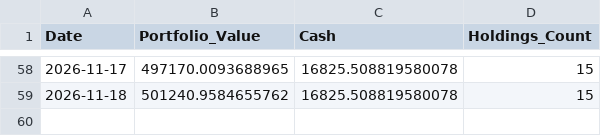
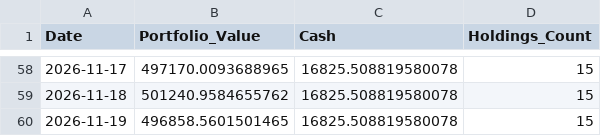
Before and after one commit to shirapthinj/Momentum_Strategy1, a CSV file: data/equity_history.csv, drawn as a sheet; only a part is shown, gaps mark what is left out; the diff names each change by its address in the sheet, - before the commit and + after, or states it on an @@ line.

```diff
--- a/data/equity_history.csv
+++ b/data/equity_history.csv
+row 60: 2026-11-19 | 496858.5601501465 | 16825.508819580078 | 15
```
Also changed, not shown: 1 other file.
